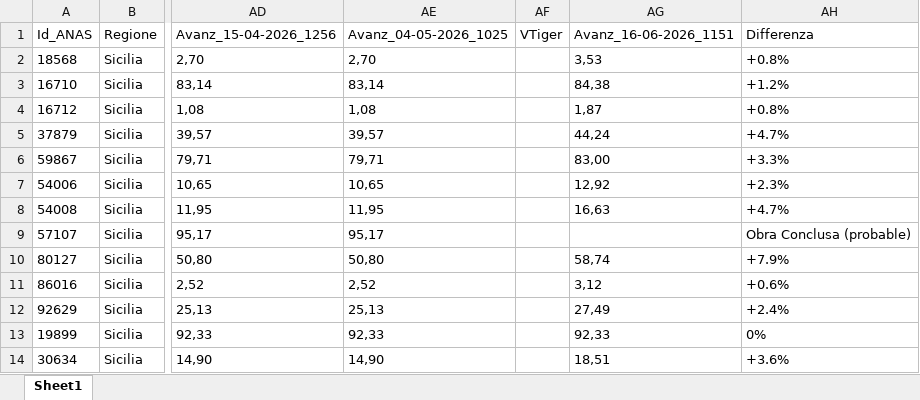
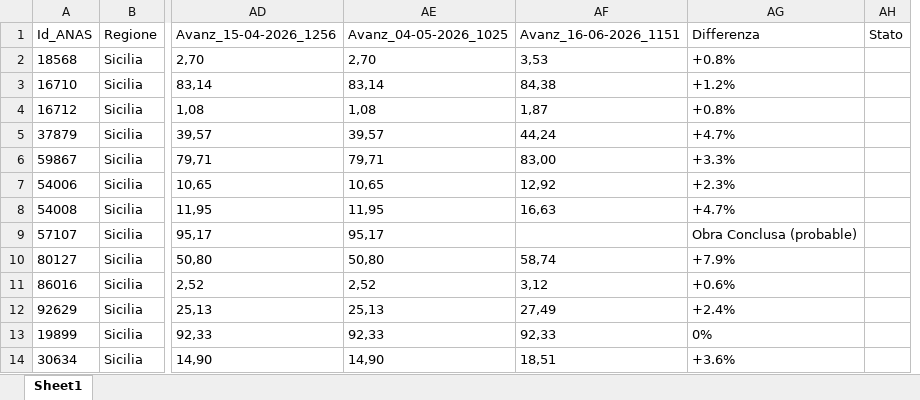
Before and after one commit to DarioUrrutia/Wepscrapper_Pavimod_Gorima, an Excel workbook: data/processed/master_avanzamento.xlsx, sheet Sheet1, drawn as a sheet; only a part is shown, gaps mark what is left out; values as stored, in another font and other column widths than the file's, no borders; removed rows and columns are numbered as before the commit, all else as after; the diff names each change by its address in the sheet, - before the commit and + after, or states it on an @@ line.

```diff
--- a/data/processed/master_avanzamento.xlsx (sheet Sheet1)
+++ b/data/processed/master_avanzamento.xlsx (sheet Sheet1)
-column AF (VTiger), empty
+column AH (Stato), empty
```
Also changed, not shown: 2 other files.
